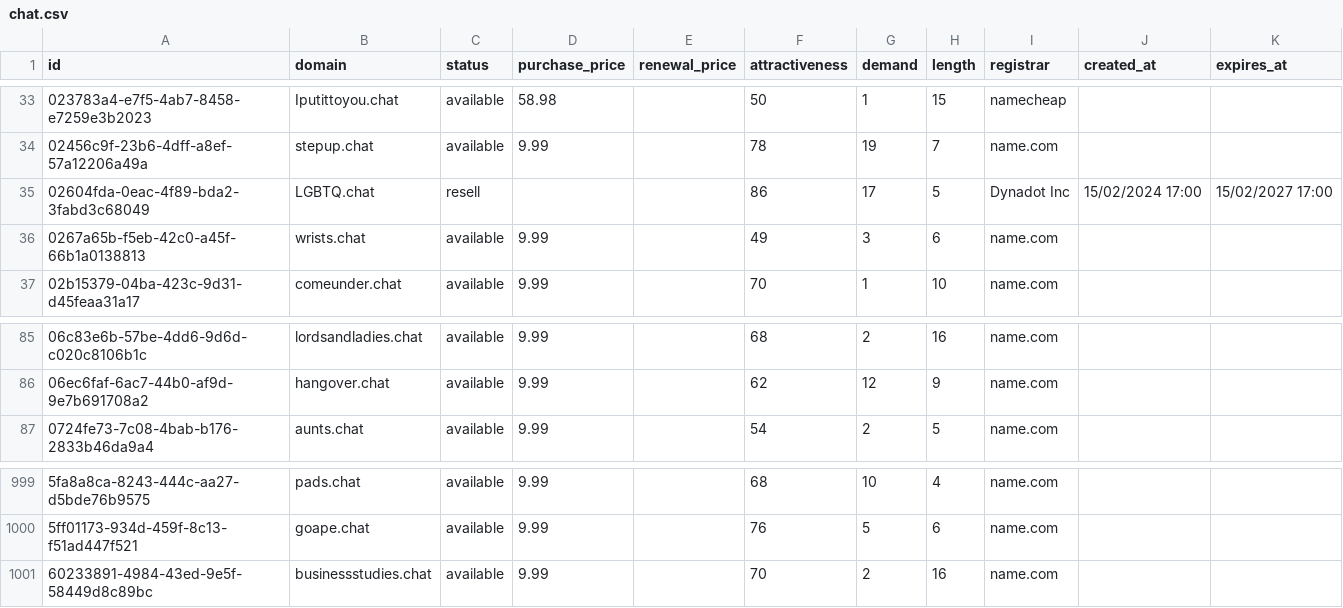
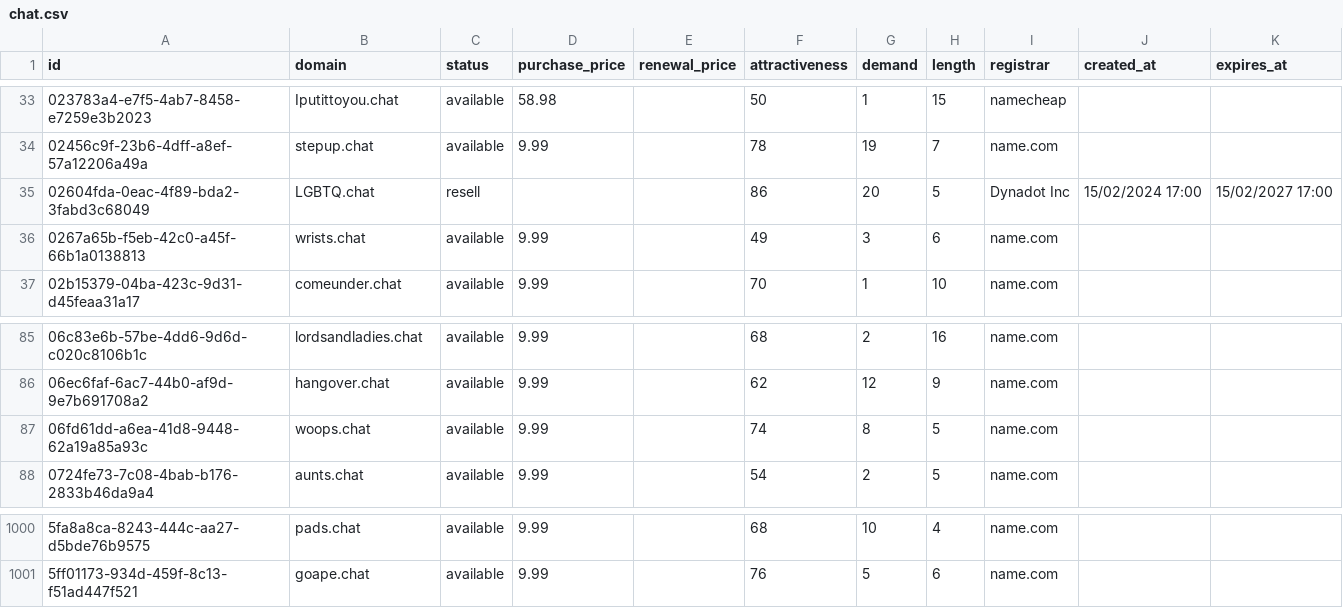
Before and after one commit to UniqueDomains/chat-oneword-domains, a CSV file: chat.csv, drawn as a sheet; only a part is shown, gaps mark what is left out.

Commit message:
Domains update

```diff
--- a/chat.csv
+++ b/chat.csv
@@ -34,3 +34,3 @@ id,domain,status,purchase_price,renewal_price,attractiveness,demand,length,regis
 02456c9f-23b6-4dff-a8ef-57a12206a49a,stepup.chat,available,9.99,,78,19,7,name.com,,
-02604fda-0eac-4f89-bda2-3fabd3c68049,LGBTQ.chat,resell,,,86,17,5,Dynadot Inc,15/02/2024 17:00,15/02/2027 17:00
+02604fda-0eac-4f89-bda2-3fabd3c68049,LGBTQ.chat,resell,,,86,20,5,Dynadot Inc,15/02/2024 17:00,15/02/2027 17:00
 0267a65b-f5eb-42c0-a45f-66b1a0138813,wrists.chat,available,9.99,,49,3,6,name.com,,
@@ -86,2 +86,3 @@ id,domain,status,purchase_price,renewal_price,attractiveness,demand,length,regis
 06ec6faf-6ac7-44b0-af9d-9e7b691708a2,hangover.chat,available,9.99,,62,12,9,name.com,,
+06fd61dd-a6ea-41d8-9448-62a19a85a93c,woops.chat,available,9.99,,74,8,5,name.com,,
 0724fe73-7c08-4bab-b176-2833b46da9a4,aunts.chat,available,9.99,,54,2,5,name.com,,
@@ -1000,2 +1001 @@ id,domain,status,purchase_price,renewal_price,attractiveness,demand,length,regis
 5ff01173-934d-459f-8c13-f51ad447f521,goape.chat,available,9.99,,76,5,6,name.com,,
-60233891-4984-43ed-9e5f-58449d8c89bc,businessstudies.chat,available,9.99,,70,2,16,name.com,,
```
Also changed, not shown: 1 other file.
